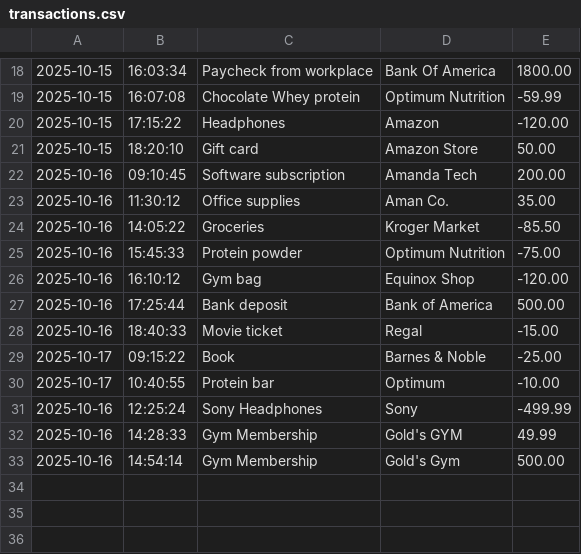
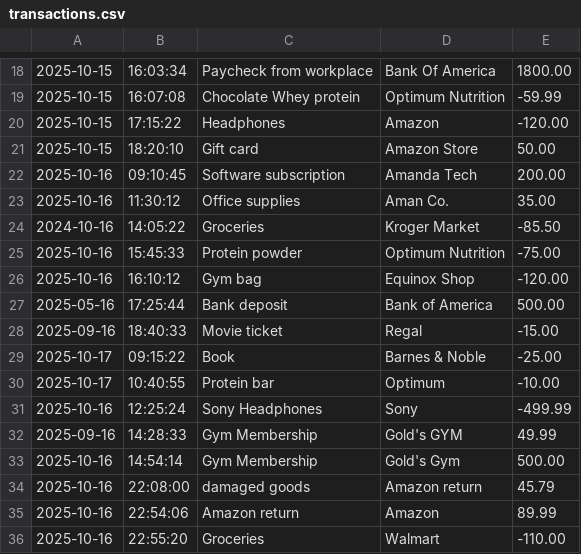
Before and after one commit to hunbalkhan/BookKeeper, a CSV file: transactions.csv, drawn as a sheet; only a part is shown, gaps mark what is left out.

```diff
--- a/transactions.csv
+++ b/transactions.csv
@@ -23,7 +23,7 @@
 2025-10-16|11:30:12|Office supplies|Aman Co.|35.00
-2025-10-16|14:05:22|Groceries|Kroger Market|-85.50
+2024-10-16|14:05:22|Groceries|Kroger Market|-85.50
 2025-10-16|15:45:33|Protein powder|Optimum Nutrition|-75.00
 2025-10-16|16:10:12|Gym bag|Equinox Shop|-120.00
-2025-10-16|17:25:44|Bank deposit|Bank of America|500.00
-2025-10-16|18:40:33|Movie ticket|Regal|-15.00
+2025-05-16|17:25:44|Bank deposit|Bank of America|500.00
+2025-09-16|18:40:33|Movie ticket|Regal|-15.00
 2025-10-17|09:15:22|Book|Barnes & Noble|-25.00
@@ -31,3 +31,6 @@
 2025-10-16|12:25:24|Sony Headphones|Sony|-499.99
-2025-10-16|14:28:33|Gym Membership|Gold's GYM|49.99
+2025-09-16|14:28:33|Gym Membership|Gold's GYM|49.99
 2025-10-16|14:54:14|Gym Membership|Gold's Gym|500.00
+2025-10-16|22:08:00|damaged goods|Amazon return|45.79
+2025-10-16|22:54:06|Amazon return|Amazon|89.99
+2025-10-16|22:55:20|Groceries|Walmart|-110.00
```
Also changed, not shown: 3 other files.
